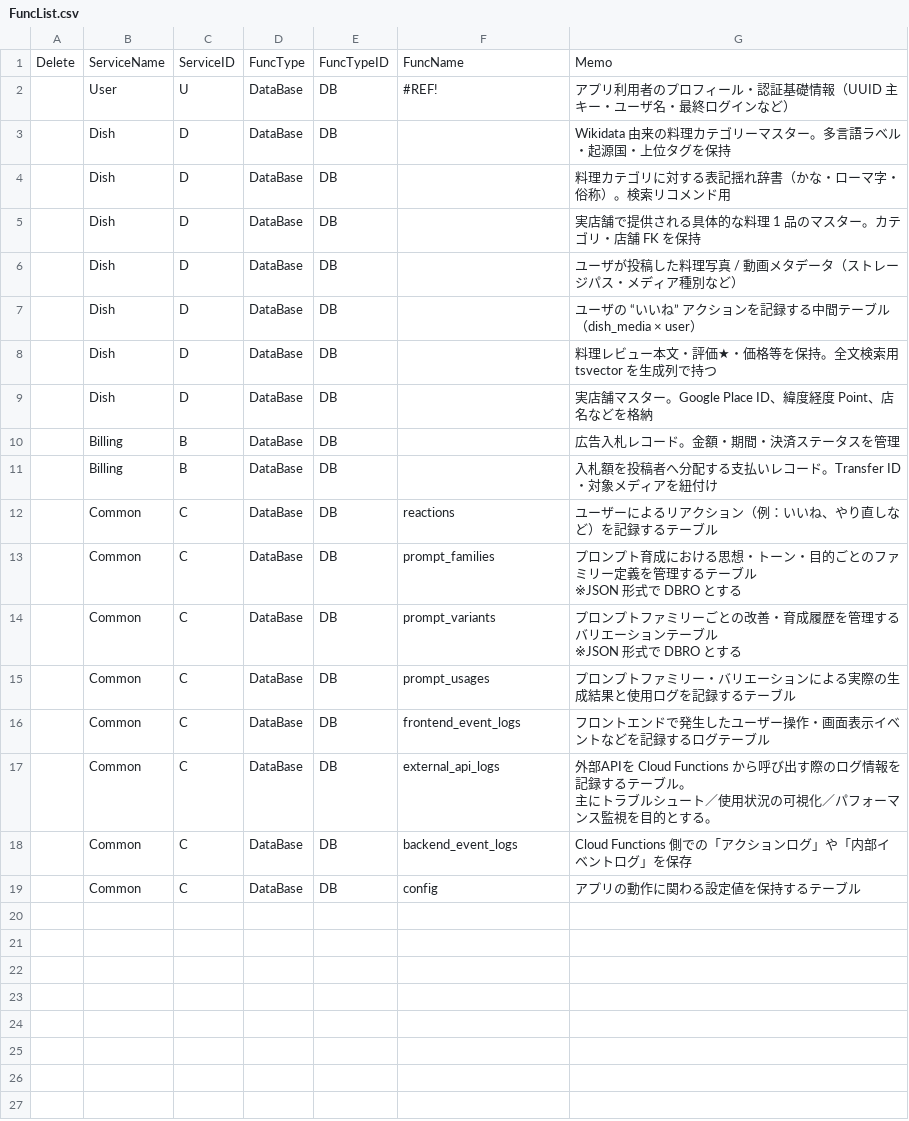
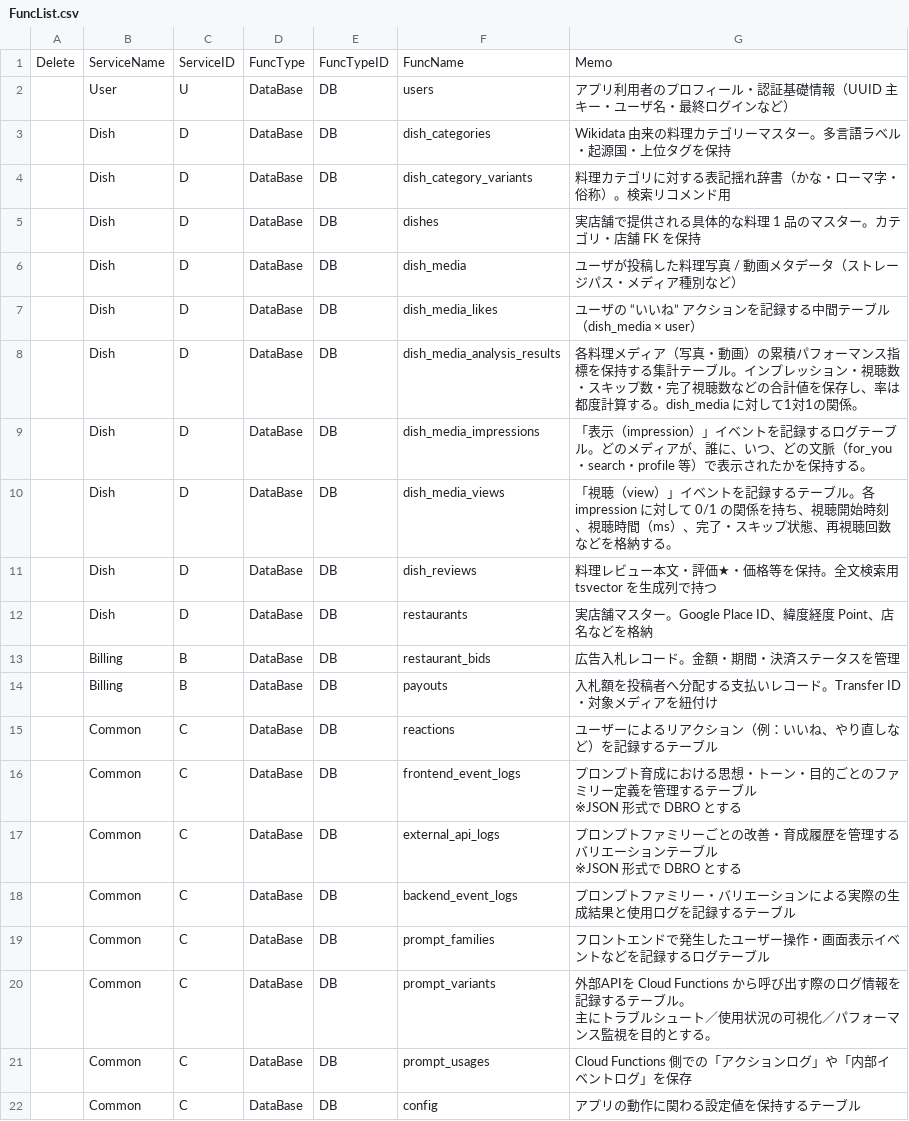
Before and after one commit to Ayato-kosaka/nanitabeyo, a CSV file: docs/detailed_design/FuncList.csv, drawn as a sheet.

```diff
--- a/docs/detailed_design/FuncList.csv
+++ b/docs/detailed_design/FuncList.csv
@@ -1,22 +1,25 @@
 "Delete","ServiceName","ServiceID","FuncType","FuncTypeID","FuncName","Memo"
-"","User","U","DataBase","DB","#REF!","アプリ利用者のプロフィール・認証基礎情報（UUID 主キー・ユーザ名・最終ログインなど）"
-"","Dish","D","DataBase","DB","","Wikidata 由来の料理カテゴリーマスター。多言語ラベル・起源国・上位タグを保持"
-"","Dish","D","DataBase","DB","","料理カテゴリに対する表記揺れ辞書（かな・ローマ字・俗称）。検索リコメンド用"
-"","Dish","D","DataBase","DB","","実店舗で提供される具体的な料理 1 品のマスター。カテゴリ・店舗 FK を保持"
-"","Dish","D","DataBase","DB","","ユーザが投稿した料理写真 / 動画メタデータ（ストレージパス・メディア種別など）"
-"","Dish","D","DataBase","DB","","ユーザの “いいね” アクションを記録する中間テーブル（dish_media × user）"
-"","Dish","D","DataBase","DB","","料理レビュー本文・評価★・価格等を保持。全文検索用 tsvector を生成列で持つ"
-"","Dish","D","DataBase","DB","","実店舗マスター。Google Place ID、緯度経度 Point、店名などを格納"
-"","Billing","B","DataBase","DB","","広告入札レコード。金額・期間・決済ステータスを管理"
-"","Billing","B","DataBase","DB","","入札額を投稿者へ分配する支払いレコード。Transfer ID・対象メディアを紐付け"
+"","User","U","DataBase","DB","users","アプリ利用者のプロフィール・認証基礎情報（UUID 主キー・ユーザ名・最終ログインなど）"
+"","Dish","D","DataBase","DB","dish_categories","Wikidata 由来の料理カテゴリーマスター。多言語ラベル・起源国・上位タグを保持"
+"","Dish","D","DataBase","DB","dish_category_variants","料理カテゴリに対する表記揺れ辞書（かな・ローマ字・俗称）。検索リコメンド用"
+"","Dish","D","DataBase","DB","dishes","実店舗で提供される具体的な料理 1 品のマスター。カテゴリ・店舗 FK を保持"
+"","Dish","D","DataBase","DB","dish_media","ユーザが投稿した料理写真 / 動画メタデータ（ストレージパス・メディア種別など）"
+"","Dish","D","DataBase","DB","dish_media_likes","ユーザの “いいね” アクションを記録する中間テーブル（dish_media × user）"
+"","Dish","D","DataBase","DB","dish_media_analysis_results","各料理メディア（写真・動画）の累積パフォーマンス指標を保持する集計テーブル。インプレッション・視聴数・スキップ数・完了視聴数などの合計値を保存し、率は都度計算する。dish_media に対して1対1の関係。"
+"","Dish","D","DataBase","DB","dish_media_impressions","「表示（impression）」イベントを記録するログテーブル。どのメディアが、誰に、いつ、どの文脈（for_you・search・profile 等）で表示されたかを保持する。"
+"","Dish","D","DataBase","DB","dish_media_views","「視聴（view）」イベントを記録するテーブル。各 impression に対して 0/1 の関係を持ち、視聴開始時刻、視聴時間（ms）、完了・スキップ状態、再視聴回数などを格納する。"
+"","Dish","D","DataBase","DB","dish_reviews","料理レビュー本文・評価★・価格等を保持。全文検索用 tsvector を生成列で持つ"
+"","Dish","D","DataBase","DB","restaurants","実店舗マスター。Google Place ID、緯度経度 Point、店名などを格納"
+"","Billing","B","DataBase","DB","restaurant_bids","広告入札レコード。金額・期間・決済ステータスを管理"
+"","Billing","B","DataBase","DB","payouts","入札額を投稿者へ分配する支払いレコード。Transfer ID・対象メディアを紐付け"
 "","Common","C","DataBase","DB","reactions","ユーザーによるリアクション（例：いいね、やり直しなど）を記録するテーブル"
-"","Common","C","DataBase","DB","prompt_families","プロンプト育成における思想・トーン・目的ごとのファミリー定義を管理するテーブル
-※JSON 形式で DBRO とする"
-"","Common","C","DataBase","DB","prompt_variants","プロンプトファミリーごとの改善・育成履歴を管理するバリエーションテーブル
-※JSON 形式で DBRO とする"
-"","Common","C","DataBase","DB","prompt_usages","プロンプトファミリー・バリエーションによる実際の生成結果と使用ログを記録するテーブル"
-"","Common","C","DataBase","DB","frontend_event_logs","フロントエンドで発生したユーザー操作・画面表示イベントなどを記録するログテーブル"
-"","Common","C","DataBase","DB","external_api_logs","外部APIを Cloud Functions から呼び出す際のログ情報を記録するテーブル。
-主にトラブルシュート／使用状況の可視化／パフォーマンス監視を目的とする。"
-"","Common","C","DataBase","DB","backend_event_logs","Cloud Functions 側での「アクションログ」や「内部イベントログ」を保存"
+"","Common","C","DataBase","DB","frontend_event_logs","プロンプト育成における思想・トーン・目的ごとのファミリー定義を管理するテーブル
+※JSON 形式で DBRO とする"
+"","Common","C","DataBase","DB","external_api_logs","プロンプトファミリーごとの改善・育成履歴を管理するバリエーションテーブル
+※JSON 形式で DBRO とする"
+"","Common","C","DataBase","DB","backend_event_logs","プロンプトファミリー・バリエーションによる実際の生成結果と使用ログを記録するテーブル"
+"","Common","C","DataBase","DB","prompt_families","フロントエンドで発生したユーザー操作・画面表示イベントなどを記録するログテーブル"
+"","Common","C","DataBase","DB","prompt_variants","外部APIを Cloud Functions から呼び出す際のログ情報を記録するテーブル。
+主にトラブルシュート／使用状況の可視化／パフォーマンス監視を目的とする。"
+"","Common","C","DataBase","DB","prompt_usages","Cloud Functions 側での「アクションログ」や「内部イベントログ」を保存"
 "","Common","C","DataBase","DB","config","アプリの動作に関わる設定値を保持するテーブル"
```
Also changed, not shown: docs/detailed_design/T_COLUMNS.csv, 16 other files.
